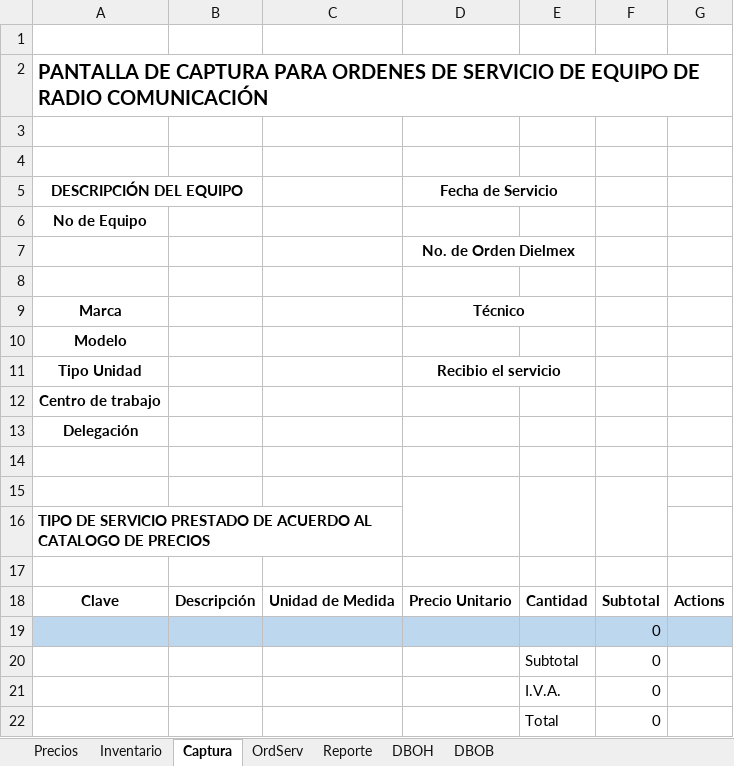
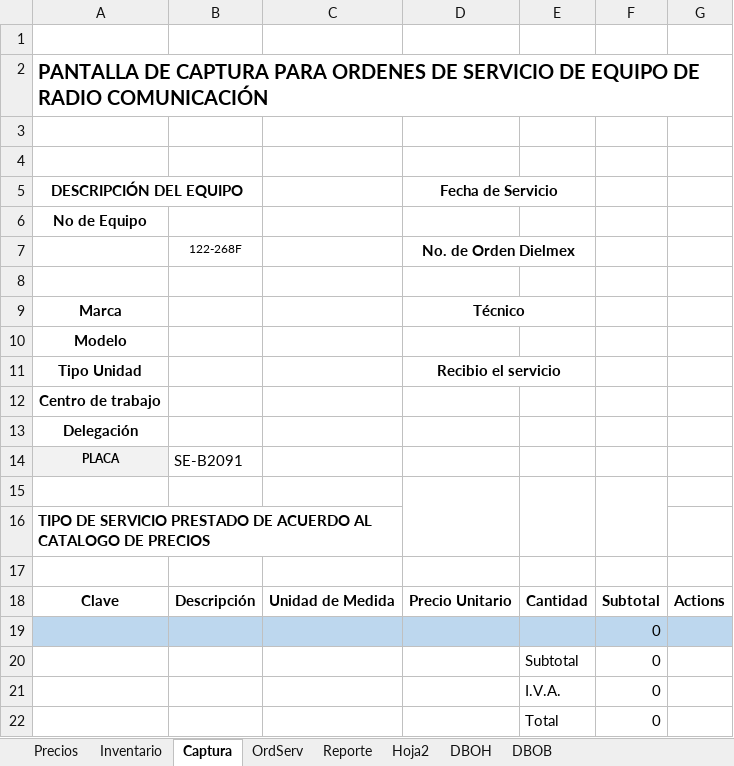
Before and after one commit to jonhVallejo/Dielmex-Order-manager, an Excel workbook: Dielmex Order Manager/Programacion-Excel.xlsx, sheet Captura, drawn as a sheet; values as stored, in another font and other column widths than the file's, no borders; charts and pictures and table styles not drawn; the diff names each change by its address in the sheet, - before the commit and + after, or states it on an @@ line.

```diff
--- a/Dielmex Order Manager/Programacion-Excel.xlsx (sheet Captura)
+++ b/Dielmex Order Manager/Programacion-Excel.xlsx (sheet Captura)
+sheet tab: Hoja2
-B7: (empty)
+B7: 122-268F
-row 14: (empty)
+row 14: PLACA | SE-B2091
-A14 fill: none
+A14 fill: #F2F2F2
```
Also changed, not shown: sheet OrdServ, sheet DBOB, sheet Inventario, sheet DBOH, 18 other files.
